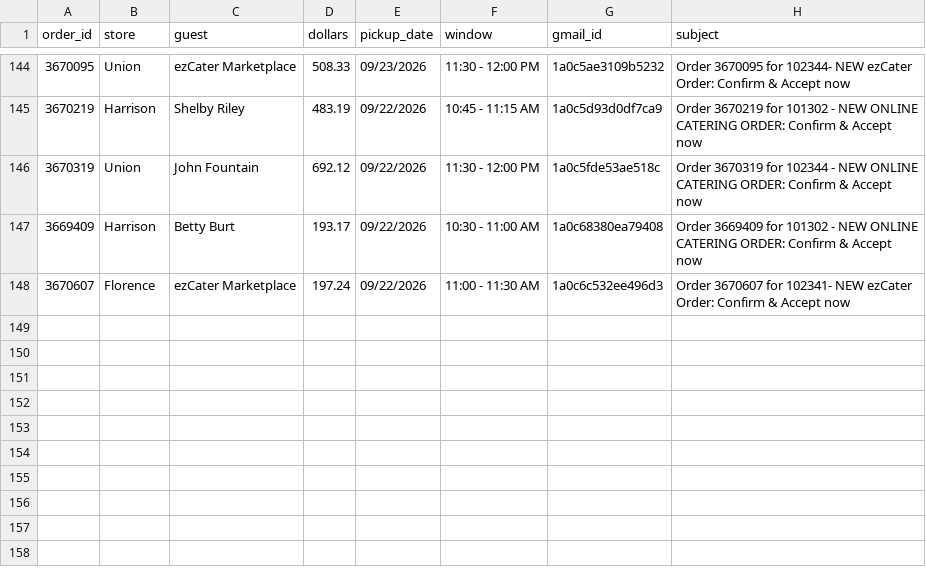
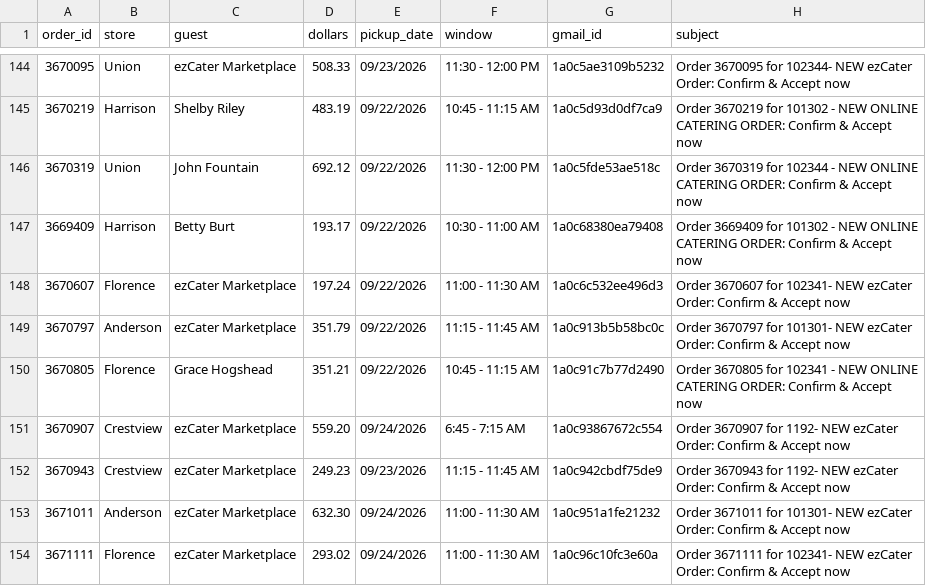
Before and after one commit to SCDashboard/DailyUploads, a CSV file: catering-ledger.csv, drawn as a sheet; only a part is shown, gaps mark what is left out; the diff names each change by its address in the sheet, - before the commit and + after, or states it on an @@ line.

Commit message:
10am catering clock: append 6 ledger orders

```diff
--- a/catering-ledger.csv
+++ b/catering-ledger.csv
+row 149: 3670797 | Anderson | ezCater Marketplace | 351.79 | 09/22/2026 | 11:15 - 11:45 AM | 1a0c913b5b58bc0c | Order 3670797 for 101301- NEW ezCater Order: Confirm & Accept now
+row 150: 3670805 | Florence | Grace Hogshead | 351.21 | 09/22/2026 | 10:45 - 11:15 AM | 1a0c91c7b77d2490 | Order 3670805 for 102341 - NEW ONLINE CATERING ORDER: Confirm & Accept now
+row 151: 3670907 | Crestview | ezCater Marketplace | 559.20 | 09/24/2026 | 6:45 - 7:15 AM | 1a0c93867672c554 | Order 3670907 for 1192- NEW ezCater Order: Confirm & Accept now
+row 152: 3670943 | Crestview | ezCater Marketplace | 249.23 | 09/23/2026 | 11:15 - 11:45 AM | 1a0c942cbdf75de9 | Order 3670943 for 1192- NEW ezCater Order: Confirm & Accept now
+row 153: 3671011 | Anderson | ezCater Marketplace | 632.30 | 09/24/2026 | 11:00 - 11:30 AM | 1a0c951a1fe21232 | Order 3671011 for 101301- NEW ezCater Order: Confirm & Accept now
+row 154: 3671111 | Florence | ezCater Marketplace | 293.02 | 09/24/2026 | 11:00 - 11:30 AM | 1a0c96c10fc3e60a | Order 3671111 for 102341- NEW ezCater Order: Confirm & Accept now
```
